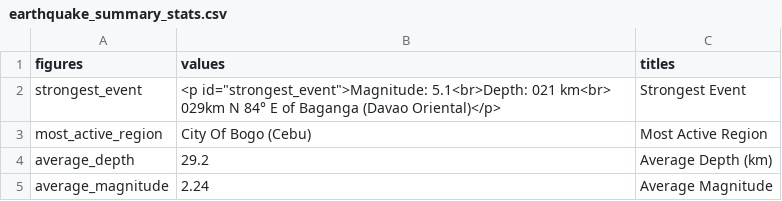
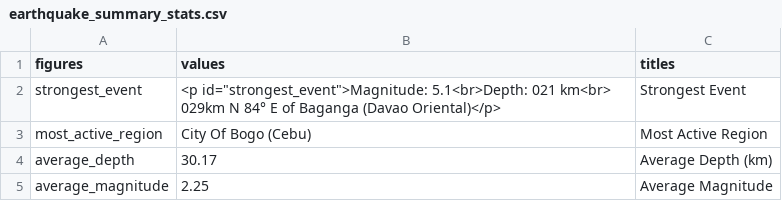
Before and after one commit to chamthesleeptalker/earthquake-tracker, a CSV file: earthquake_summary_stats.csv, drawn as a sheet.

```diff
--- a/earthquake_summary_stats.csv
+++ b/earthquake_summary_stats.csv
@@ -3,3 +3,3 @@ strongest_event,"<p id=""strongest_event"">Magnitude: 5.1<br>Depth: 021 km<br> 0
 most_active_region,City Of Bogo (Cebu),Most Active Region
-average_depth,29.2,Average Depth (km)
-average_magnitude,2.24,Average Magnitude
+average_depth,30.17,Average Depth (km)
+average_magnitude,2.25,Average Magnitude
```
Also changed, not shown: earthquakes_past_24_hours.csv, earthquakes_past_7_days.csv, 4 other files.
